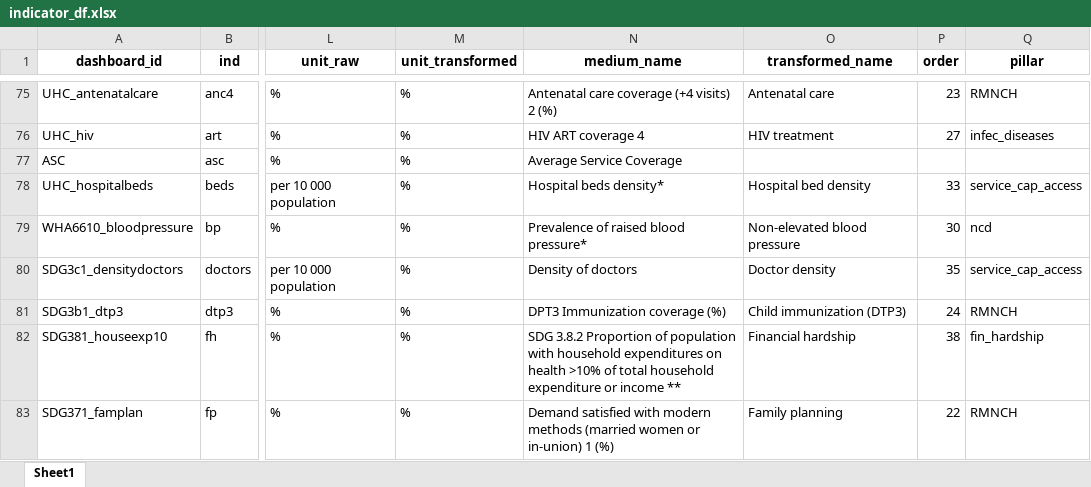
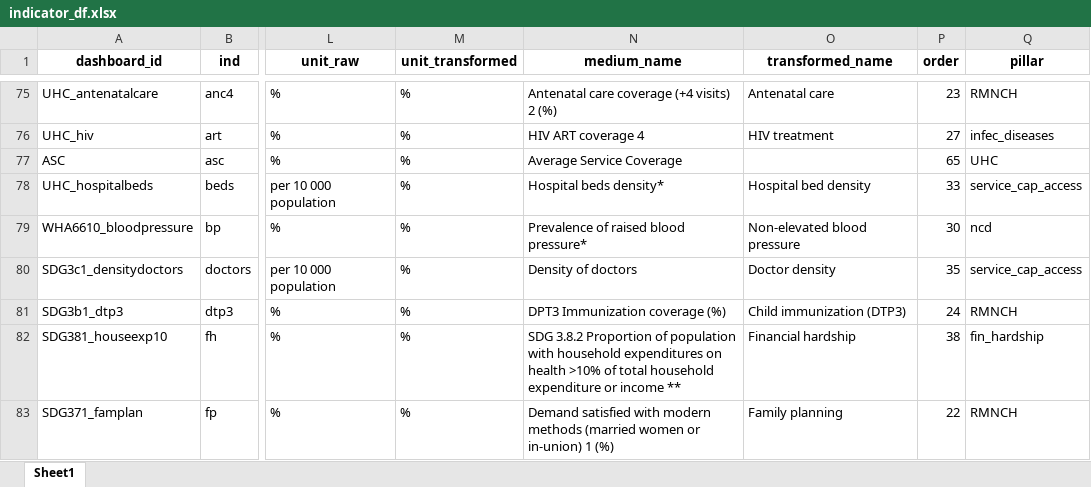
Before and after one commit to gpw13/billionaiRe, an Excel workbook: data-raw/indicator_df.xlsx, sheet Sheet1, drawn as a sheet; only a part is shown, gaps mark what is left out; values as stored, in another font and other column widths than the file's, no borders; the diff covers the shown part only; the diff names each change by its address in the sheet, - before the commit and + after, or states it on an @@ line.

Commit message:
adding missing orders for UHC calculated

```diff
--- a/data-raw/indicator_df.xlsx (sheet Sheet1)
+++ b/data-raw/indicator_df.xlsx (sheet Sheet1)
-P77 (order): (empty)
+P77 (order): 65
-Q77 (pillar): (empty)
+Q77 (pillar): UHC
```
Also changed, not shown: 99 hidden or unhidden rows and 2 edited cells elsewhere in this sheet, 1 other file.
